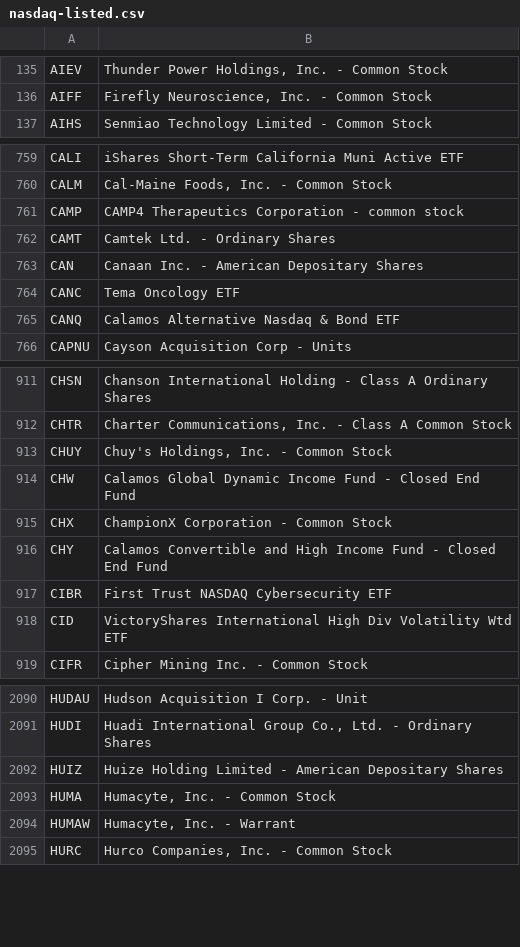
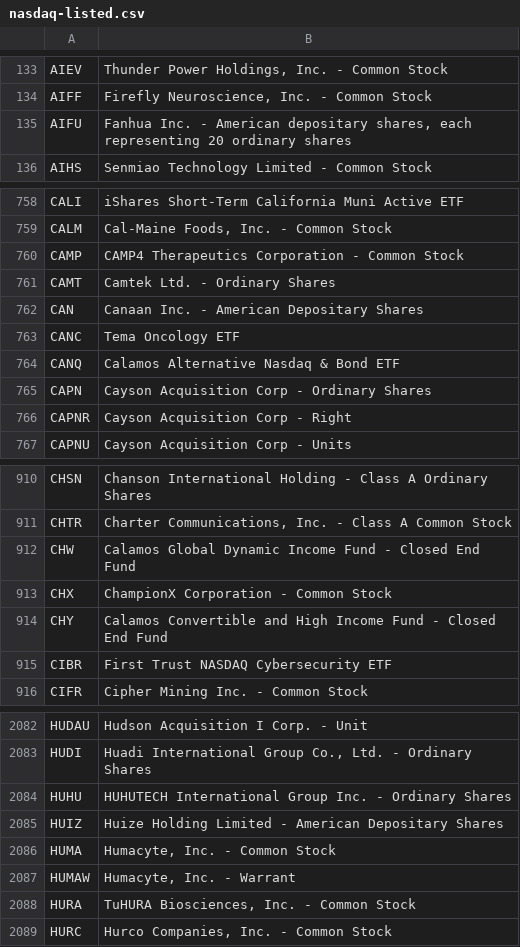
Before and after one commit to datasets/nasdaq-listings, a CSV file: data/nasdaq-listed.csv, drawn as a sheet; only a part is shown, gaps mark what is left out; the diff covers the shown part only.

```diff
--- a/data/nasdaq-listed.csv
+++ b/data/nasdaq-listed.csv
@@ -136,2 +134,3 @@ AIEV,"Thunder Power Holdings, Inc. - Common Stock"
 AIFF,"Firefly Neuroscience, Inc.  - Common Stock"
+AIFU,"Fanhua Inc. - American depositary shares, each representing 20 ordinary shares"
 AIHS,Senmiao Technology Limited - Common Stock
@@ -760,3 +759,3 @@ CALI,iShares Short-Term California Muni Active ETF
 CALM,"Cal-Maine Foods, Inc. - Common Stock"
-CAMP,CAMP4 Therapeutics Corporation - common stock
+CAMP,CAMP4 Therapeutics Corporation - Common Stock
 CAMT,Camtek Ltd. - Ordinary Shares
@@ -765,2 +764,4 @@ CANC,Tema Oncology ETF
 CANQ,Calamos Alternative Nasdaq & Bond ETF
+CAPN,Cayson Acquisition Corp - Ordinary Shares
+CAPNR,Cayson Acquisition Corp - Right
 CAPNU,Cayson Acquisition Corp - Units
@@ -912,3 +911,2 @@ CHSN,Chanson International Holding - Class A Ordinary Shares
 CHTR,"Charter Communications, Inc. - Class A Common Stock"
-CHUY,"Chuy's Holdings, Inc. - Common Stock"
 CHW,Calamos Global Dynamic Income Fund - Closed End Fund
@@ -917,3 +915,2 @@ CHY,Calamos Convertible and High Income Fund - Closed End Fund
 CIBR,First Trust NASDAQ Cybersecurity ETF
-CID,VictoryShares International High Div Volatility Wtd ETF
 CIFR,Cipher Mining Inc. - Common Stock
@@ -2091,2 +2083,3 @@ HUDAU,Hudson Acquisition I Corp. - Unit
 HUDI,"Huadi International Group Co., Ltd. - Ordinary Shares"
+HUHU,HUHUTECH International Group Inc. - Ordinary Shares
 HUIZ,Huize Holding Limited - American Depositary Shares
@@ -2094,2 +2087,3 @@ HUMA,"Humacyte, Inc. - Common Stock"
 HUMAW,"Humacyte, Inc. - Warrant"
+HURA,"TuHURA Biosciences, Inc. - Common Stock"
 HURC,"Hurco Companies, Inc. - Common Stock"
```
Also changed, not shown: 31 added rows, 35 removed rows and 12 edited cells elsewhere in this file, data/nasdaq-listed-symbols.csv.
